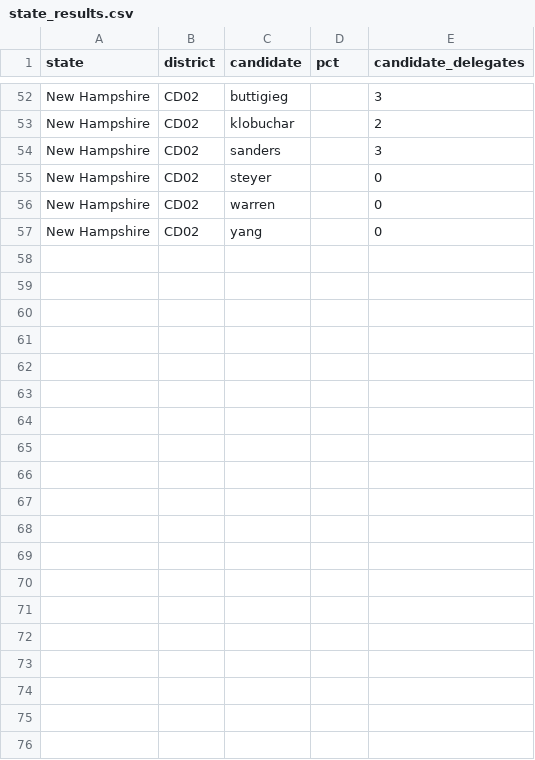
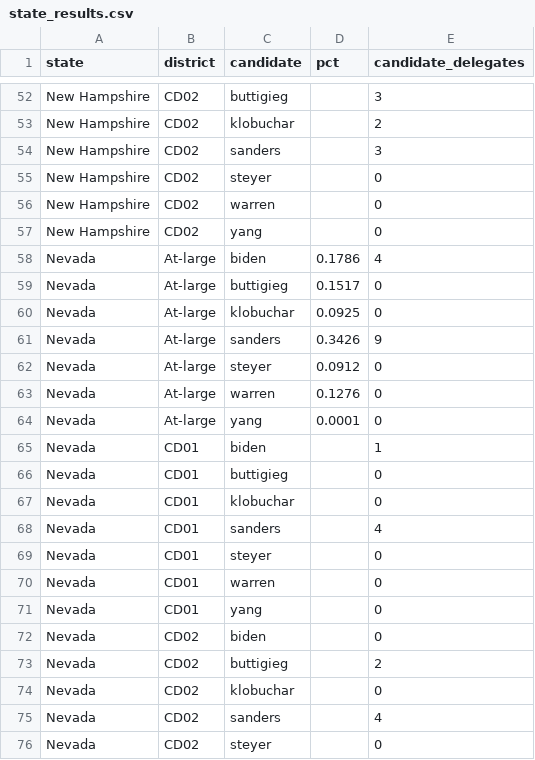
Before and after one commit to thisismactan/Primaries-2020, a CSV file: data/state_results.csv, drawn as a sheet; only a part is shown, gaps mark what is left out; the diff covers the shown part only; the diff names each change by its address in the sheet, - before the commit and + after, or states it on an @@ line.

```diff
--- a/data/state_results.csv
+++ b/data/state_results.csv
+row 58: Nevada | At-large | biden | 0.1786 | 4
+row 59: Nevada | At-large | buttigieg | 0.1517 | 0
+row 60: Nevada | At-large | klobuchar | 0.0925 | 0
+row 61: Nevada | At-large | sanders | 0.3426 | 9
+row 62: Nevada | At-large | steyer | 0.0912 | 0
+row 63: Nevada | At-large | warren | 0.1276 | 0
+row 64: Nevada | At-large | yang | 0.0001 | 0
+row 65: Nevada | CD01 | biden |  | 1
+row 66: Nevada | CD01 | buttigieg |  | 0
+row 67: Nevada | CD01 | klobuchar |  | 0
+row 68: Nevada | CD01 | sanders |  | 4
+row 69: Nevada | CD01 | steyer |  | 0
+row 70: Nevada | CD01 | warren |  | 0
+row 71: Nevada | CD01 | yang |  | 0
+row 72: Nevada | CD02 | biden |  | 0
+row 73: Nevada | CD02 | buttigieg |  | 2
+row 74: Nevada | CD02 | klobuchar |  | 0
+row 75: Nevada | CD02 | sanders |  | 4
+row 76: Nevada | CD02 | steyer |  | 0
```
Also changed, not shown: 16 added rows elsewhere in this file, 3 other files.
